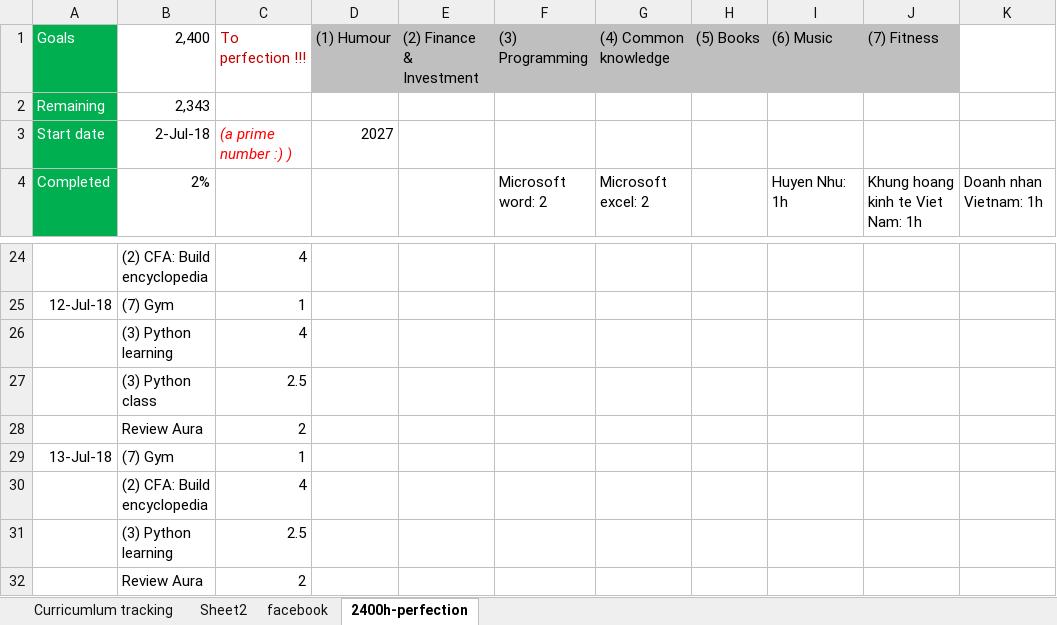
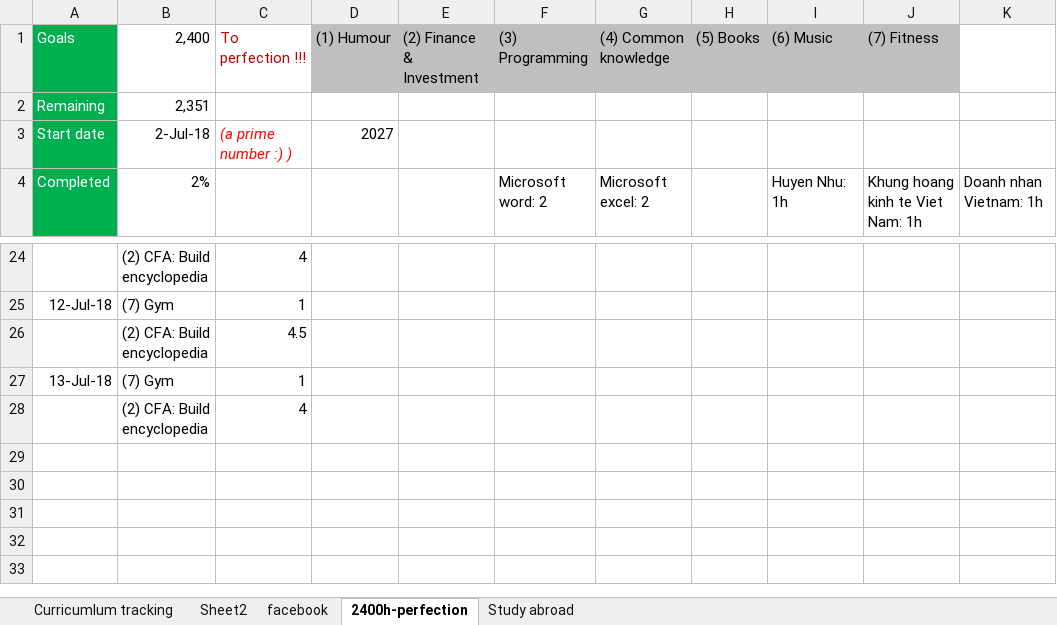
Before and after one commit to thedarkknight513v2/daohoangnam-codes, an Excel workbook: CFA curriculumn learning tracking.xlsx, sheet 2400h-perfection, drawn as a sheet; only a part is shown, gaps mark what is left out; values as stored, in another font and other column widths than the file's, no borders; removed rows and columns are numbered as before the commit, all else as after; the diff names each change by its address in the sheet, - before the commit and + after, or states it on an @@ line.

```diff
--- a/CFA curriculumn learning tracking.xlsx (sheet 2400h-perfection)
+++ b/CFA curriculumn learning tracking.xlsx (sheet 2400h-perfection)
+sheet tab: Study abroad
-B2 (2,400): 2,343
+B2 (2,400): 2,351
-row 26:  | (3) Python learning | 4
-row 27:  | (3) Python class | 2.5
-row 28:  | Review Aura | 2
+row 26:  | (2) CFA: Build encyclopedia | 4.5
-row 31:  | (3) Python learning | 2.5
-row 32:  | Review Aura | 2
```
Also changed, not shown: 1 other file.
